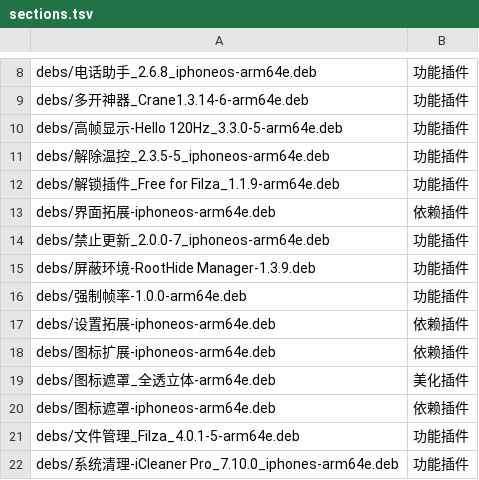
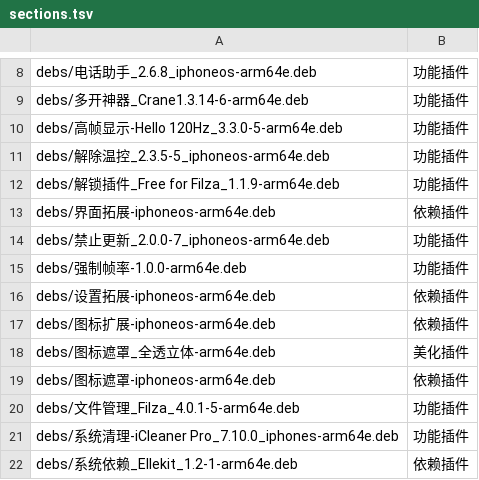
Before and after one commit to 154328106/repo, a TSV file: config/sections.tsv, drawn as a sheet; only a part is shown, gaps mark what is left out; the shorter side is filled out with more unchanged rows; the diff names each change by its address in the sheet, - before the commit and + after, or states it on an @@ line.

Commit message:
Remove 屏蔽环境-RootHide Manager-1.3.9

```diff
--- a/config/sections.tsv
+++ b/config/sections.tsv
-row 15: debs/屏蔽环境-RootHide Manager-1.3.9.deb | 功能插件
```
Also changed, not shown: 1 other file.
